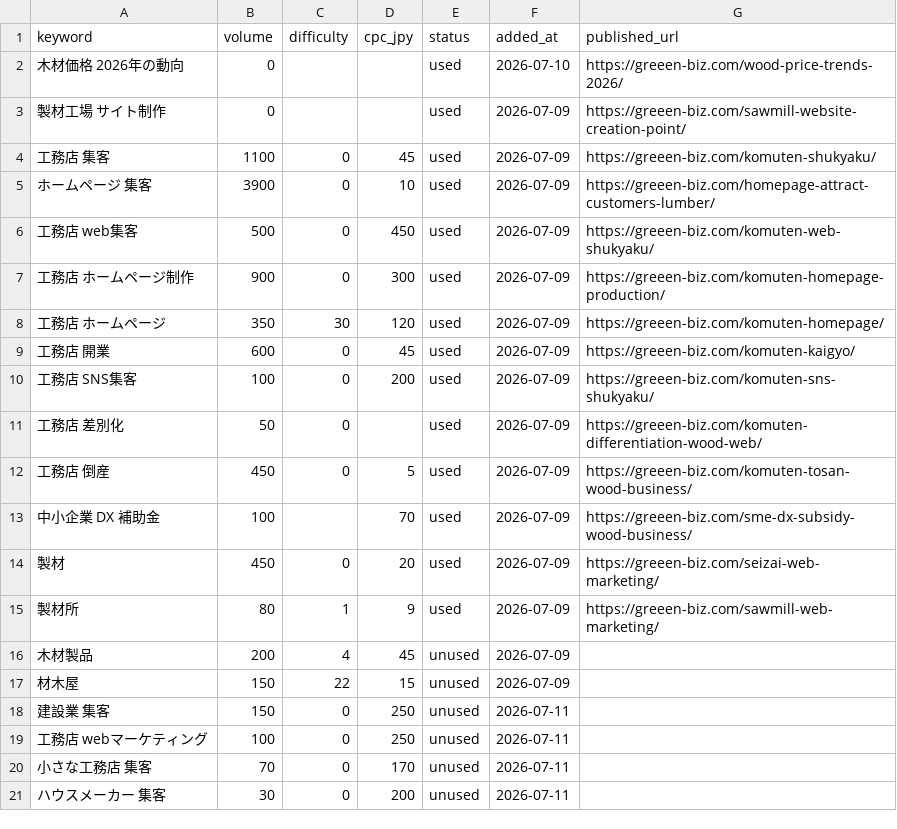
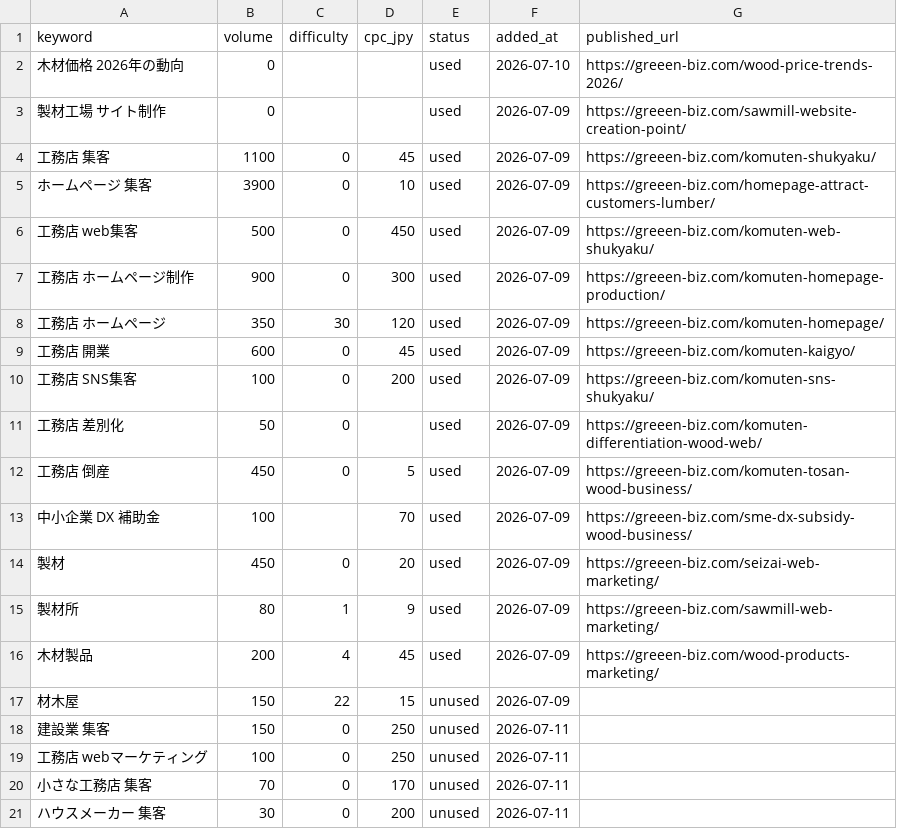
Before and after one commit to comori-kolot/auto-post, a CSV file: data/keywords.csv, drawn as a sheet.

```diff
--- a/data/keywords.csv
+++ b/data/keywords.csv
@@ -15,3 +15,3 @@ keyword,volume,difficulty,cpc_jpy,status,added_at,published_url
 製材所,80,1,9,used,2026-07-09,https://greeen-biz.com/sawmill-web-marketing/
-木材製品,200,4,45,unused,2026-07-09,
+木材製品,200,4,45,used,2026-07-09,https://greeen-biz.com/wood-products-marketing/
 材木屋,150,22,15,unused,2026-07-09,
```
